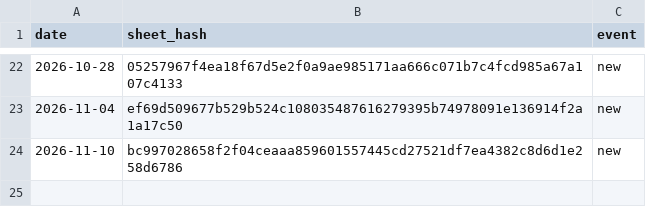
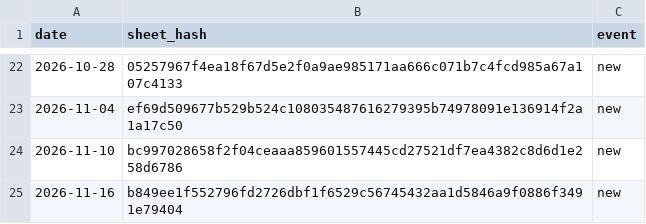
Before and after one commit to deportationdata/ice-287g, a CSV file: sheets/seen-log.csv, drawn as a sheet; only a part is shown, gaps mark what is left out; the diff names each change by its address in the sheet, - before the commit and + after, or states it on an @@ line.

```diff
--- a/sheets/seen-log.csv
+++ b/sheets/seen-log.csv
+row 25: 2026-11-16 | b849ee1f552796fd2726dbf1f6529c56745432aa1d5846a9f0886f3491e79404 | new
```
Also changed, not shown: 2 other files.
